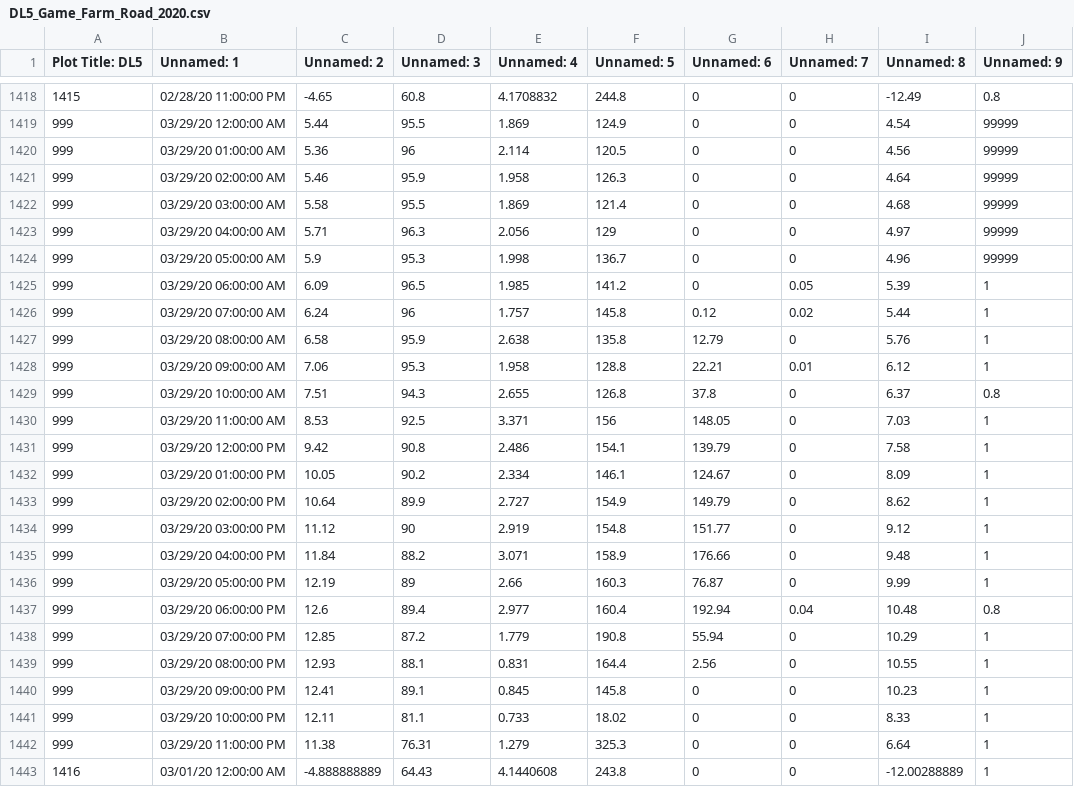
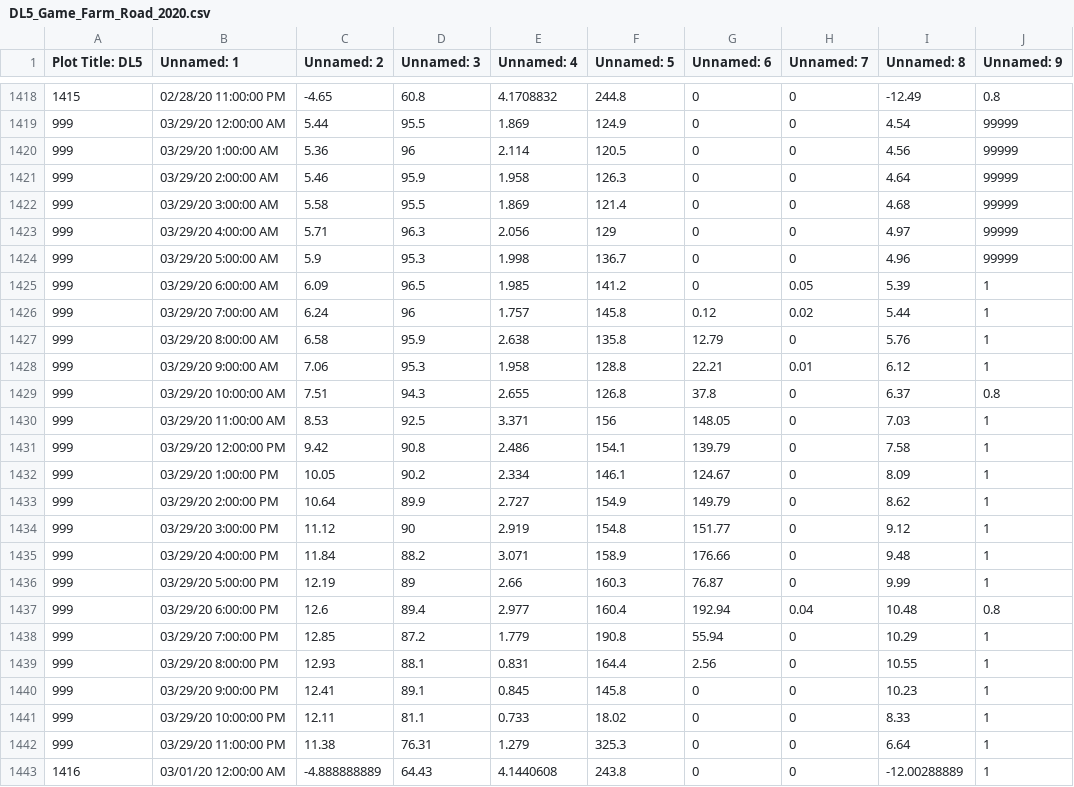
Before and after one commit to kastnerp/CampusMicroclimateAndWeather, a CSV file: DL5_Game_Farm_Road_2020.csv, drawn as a sheet; only a part is shown, gaps mark what is left out; the diff names each change by its address in the sheet, - before the commit and + after, or states it on an @@ line.

```diff
--- a/DL5_Game_Farm_Road_2020.csv
+++ b/DL5_Game_Farm_Road_2020.csv
-B1420 (Unnamed: 1): 03/29/20 01:00:00 AM
+B1420 (Unnamed: 1): 03/29/20 1:00:00 AM
-B1421 (Unnamed: 1): 03/29/20 02:00:00 AM
+B1421 (Unnamed: 1): 03/29/20 2:00:00 AM
-B1422 (Unnamed: 1): 03/29/20 03:00:00 AM
+B1422 (Unnamed: 1): 03/29/20 3:00:00 AM
-B1423 (Unnamed: 1): 03/29/20 04:00:00 AM
+B1423 (Unnamed: 1): 03/29/20 4:00:00 AM
-B1424 (Unnamed: 1): 03/29/20 05:00:00 AM
+B1424 (Unnamed: 1): 03/29/20 5:00:00 AM
-B1425 (Unnamed: 1): 03/29/20 06:00:00 AM
+B1425 (Unnamed: 1): 03/29/20 6:00:00 AM
-B1426 (Unnamed: 1): 03/29/20 07:00:00 AM
+B1426 (Unnamed: 1): 03/29/20 7:00:00 AM
-B1427 (Unnamed: 1): 03/29/20 08:00:00 AM
+B1427 (Unnamed: 1): 03/29/20 8:00:00 AM
-B1428 (Unnamed: 1): 03/29/20 09:00:00 AM
+B1428 (Unnamed: 1): 03/29/20 9:00:00 AM
-B1432 (Unnamed: 1): 03/29/20 01:00:00 PM
+B1432 (Unnamed: 1): 03/29/20 1:00:00 PM
-B1433 (Unnamed: 1): 03/29/20 02:00:00 PM
+B1433 (Unnamed: 1): 03/29/20 2:00:00 PM
-B1434 (Unnamed: 1): 03/29/20 03:00:00 PM
+B1434 (Unnamed: 1): 03/29/20 3:00:00 PM
-B1435 (Unnamed: 1): 03/29/20 04:00:00 PM
+B1435 (Unnamed: 1): 03/29/20 4:00:00 PM
-B1436 (Unnamed: 1): 03/29/20 05:00:00 PM
+B1436 (Unnamed: 1): 03/29/20 5:00:00 PM
-B1437 (Unnamed: 1): 03/29/20 06:00:00 PM
+B1437 (Unnamed: 1): 03/29/20 6:00:00 PM
-B1438 (Unnamed: 1): 03/29/20 07:00:00 PM
+B1438 (Unnamed: 1): 03/29/20 7:00:00 PM
-B1439 (Unnamed: 1): 03/29/20 08:00:00 PM
+B1439 (Unnamed: 1): 03/29/20 8:00:00 PM
-B1440 (Unnamed: 1): 03/29/20 09:00:00 PM
+B1440 (Unnamed: 1): 03/29/20 9:00:00 PM
```
Also changed, not shown: 3 other files.
